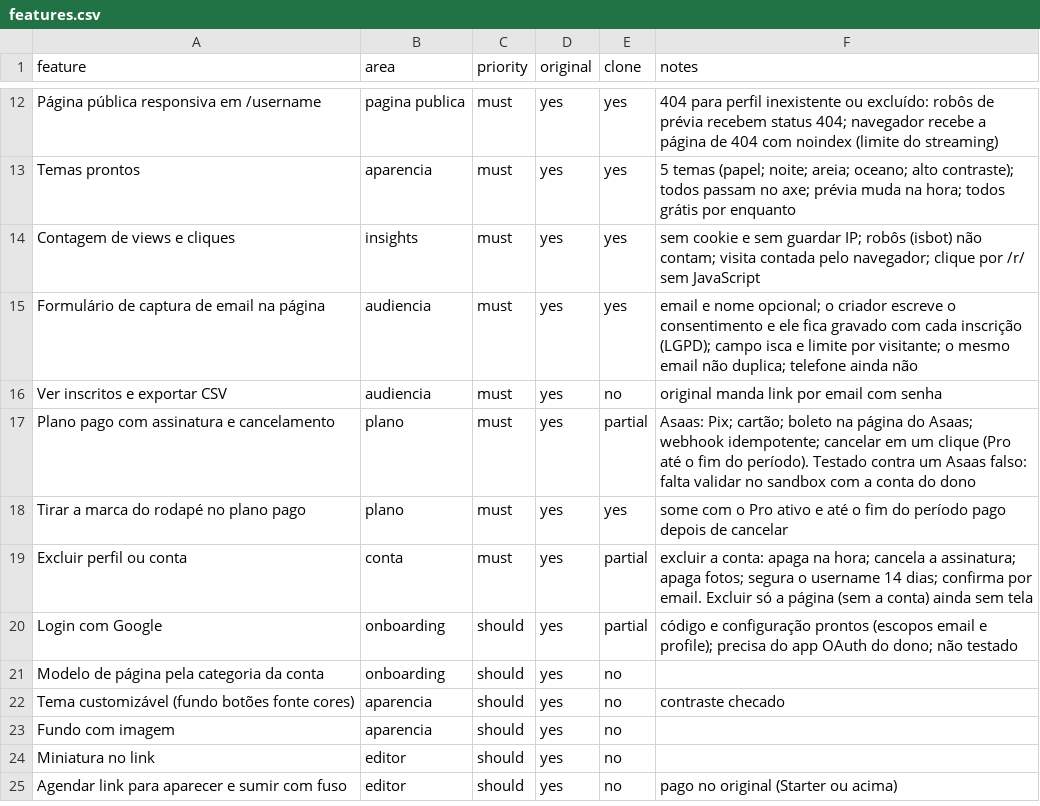
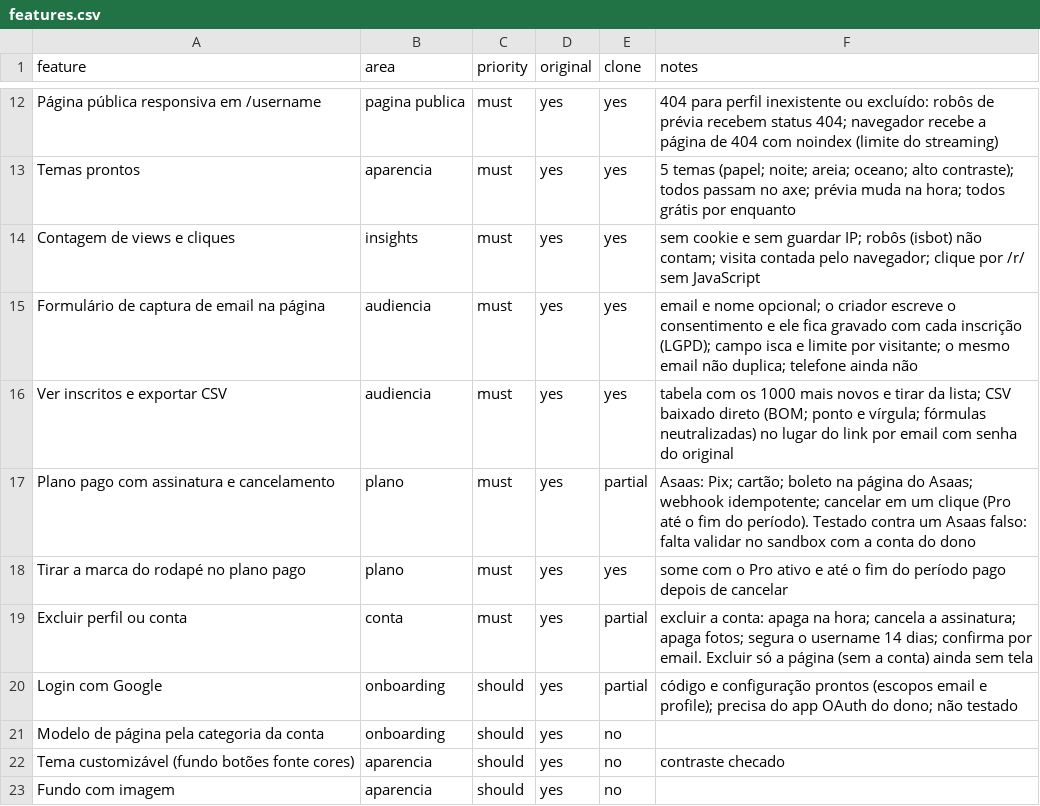
Before and after one commit to dilons/linkbio, a CSV file: replica/features.csv, drawn as a sheet; only a part is shown, gaps mark what is left out; the shorter side is filled out with more unchanged rows.

```diff
--- a/replica/features.csv
+++ b/replica/features.csv
@@ -15,3 +15,3 @@ Contagem de views e cliques,insights,must,yes,yes,sem cookie e sem guardar IP; r
 Formulário de captura de email na página,audiencia,must,yes,yes,email e nome opcional; o criador escreve o consentimento e ele fica gravado com cada inscrição (LGPD); campo isca e limite por visitante; o mesmo email não duplica; telefone ainda não
-Ver inscritos e exportar CSV,audiencia,must,yes,no,original manda link por email com senha
+Ver inscritos e exportar CSV,audiencia,must,yes,yes,tabela com os 1000 mais novos e tirar da lista; CSV baixado direto (BOM; ponto e vírgula; fórmulas neutralizadas) no lugar do link por email com senha do original
 Plano pago com assinatura e cancelamento,plano,must,yes,partial,Asaas: Pix; cartão; boleto na página do Asaas; webhook idempotente; cancelar em um clique (Pro até o fim do período). Testado contra um Asaas falso: falta validar no sandbox com a conta do dono
```
Also changed, not shown: 7 other files.
